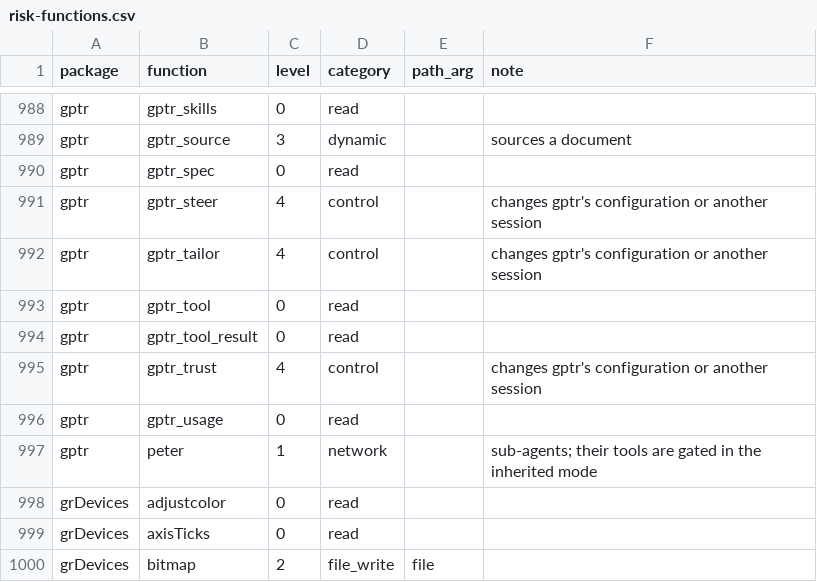
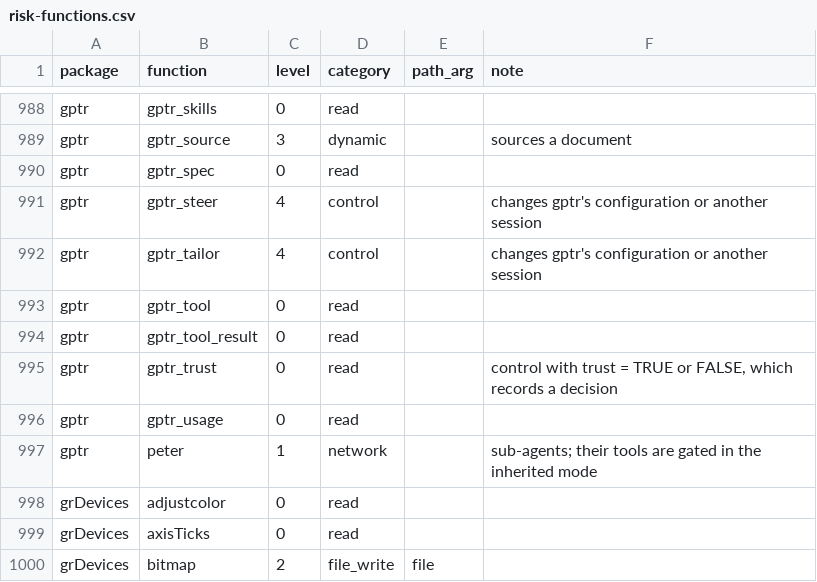
Before and after one commit to Broccolito/gptr, a CSV file: inst/extdata/risk-functions.csv, drawn as a sheet; only a part is shown, gaps mark what is left out.

```diff
--- a/inst/extdata/risk-functions.csv
+++ b/inst/extdata/risk-functions.csv
@@ -994,3 +994,3 @@
 "gptr","gptr_tool_result",0,"read","",""
-"gptr","gptr_trust",4,"control","","changes gptr's configuration or another session"
+"gptr","gptr_trust",0,"read","","control with trust = TRUE or FALSE, which records a decision"
 "gptr","gptr_usage",0,"read","",""
```
Also changed, not shown: 5 other files.
